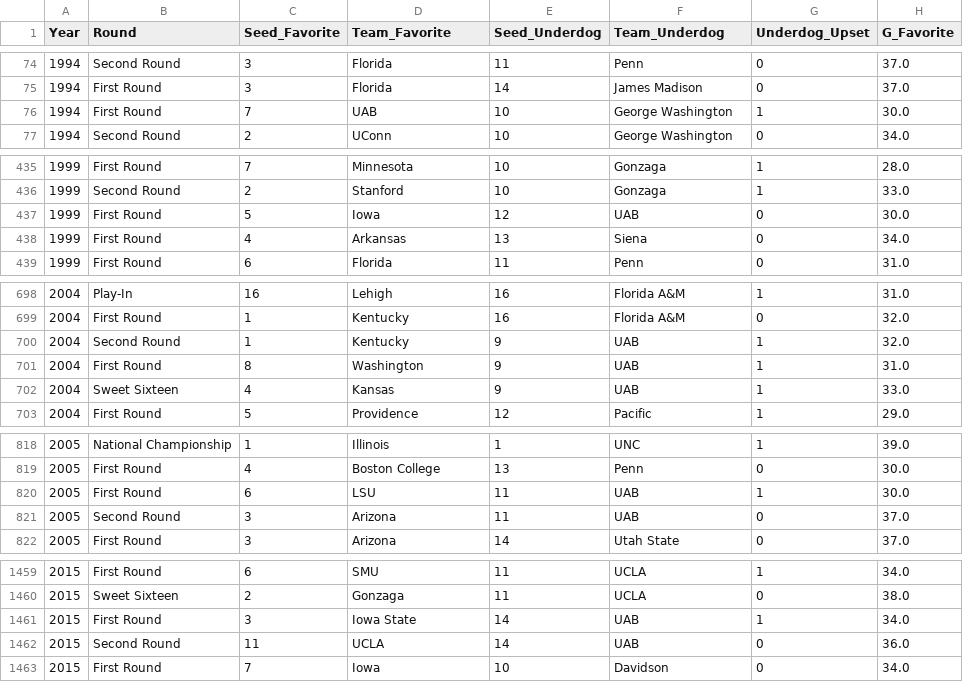
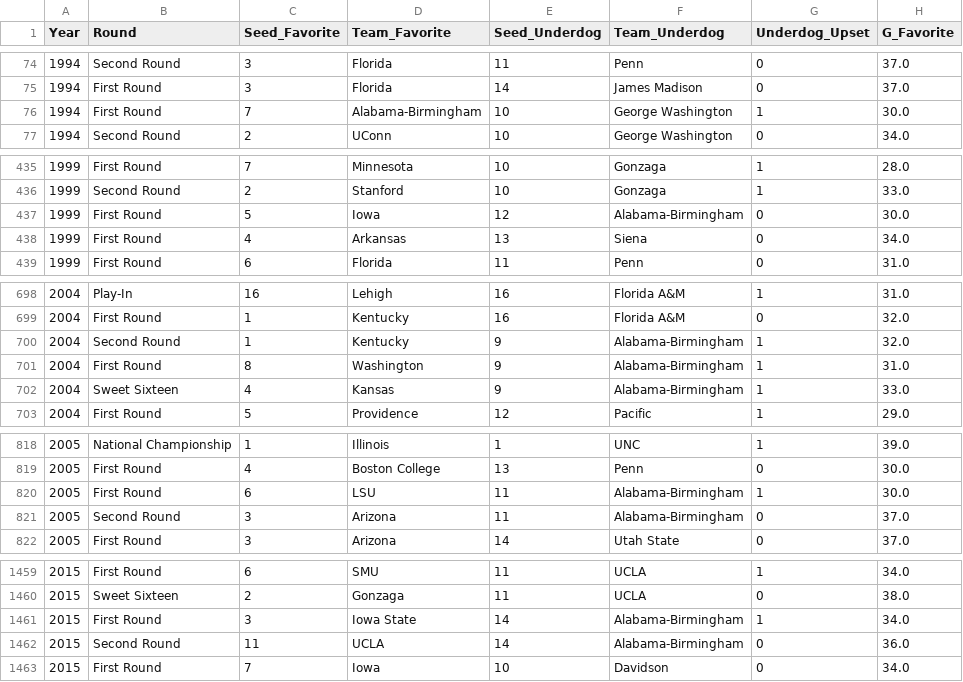
Before and after one commit to matthew-agard/March-Madness-Predictions, a CSV file: 2022/2022_march_madness_hist_data.csv, drawn as a sheet; only a part is shown, gaps mark what is left out; the diff covers the shown part only; the diff names each change by its address in the sheet, - before the commit and + after, or states it on an @@ line.

```diff
--- a/2022/2022_march_madness_hist_data.csv
+++ b/2022/2022_march_madness_hist_data.csv
-D76 (Team_Favorite): UAB
+D76 (Team_Favorite): Alabama-Birmingham
-F437 (Team_Underdog): UAB
+F437 (Team_Underdog): Alabama-Birmingham
-F700:F702 (Team_Underdog): UAB
+F700:F702 (Team_Underdog): Alabama-Birmingham
-F820:F821 (Team_Underdog): UAB
+F820:F821 (Team_Underdog): Alabama-Birmingham
-F1461:F1462 (Team_Underdog): UAB
+F1461:F1462 (Team_Underdog): Alabama-Birmingham
```
Also changed, not shown: 2 edited cells elsewhere in this file, 5 other files.
